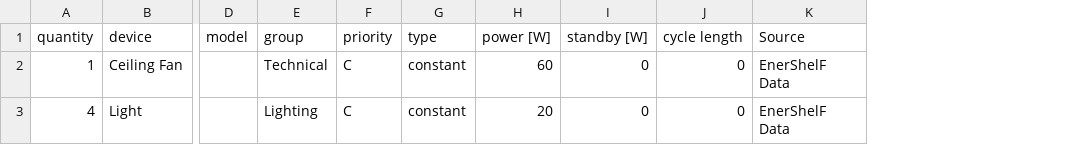
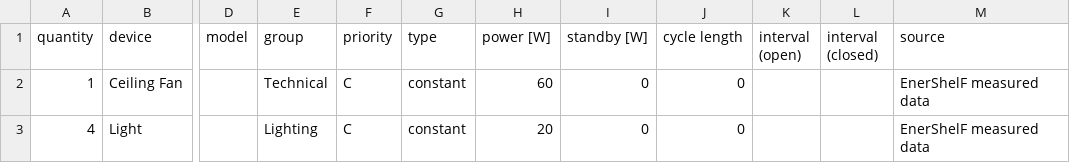
Before and after one commit to pdb-94/load_profile_creator, a CSV file: data/room/hallway.csv, drawn as a sheet; only a part is shown, gaps mark what is left out; removed rows and columns are numbered as before the commit, all else as after; the diff names each change by its address in the sheet, - before the commit and + after, or states it on an @@ line.

Commit message:
differentiate sequential and cycle load

```diff
--- a/data/room/hallway.csv
+++ b/data/room/hallway.csv
-column K (Source), rows 2-3: EnerShelF Data | EnerShelF Data
+column K (interval (open)), empty
+column L (interval (closed)), empty
+column M (source), rows 2-3: EnerShelF measured data | EnerShelF measured data
```
Also changed, not shown: 4 other files.
